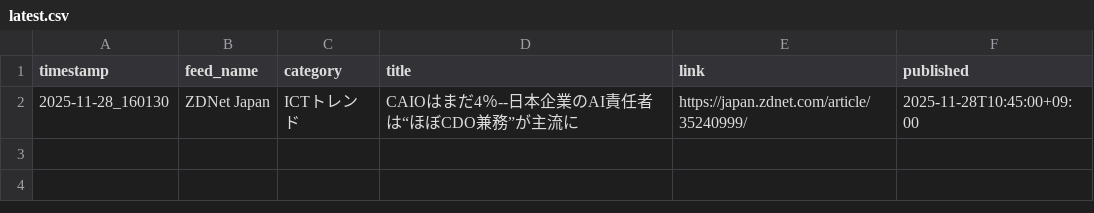
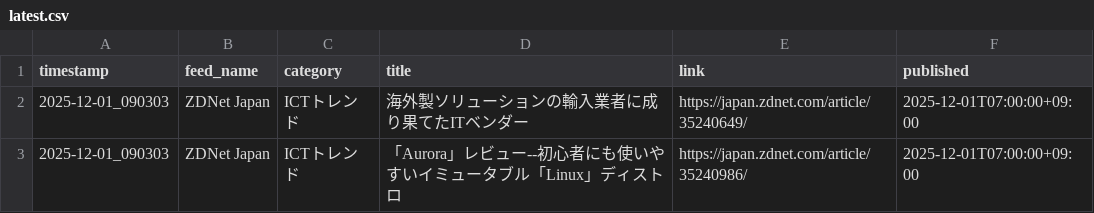
Before and after one commit to Keita50/rss_monitor, a CSV file: data/latest.csv, drawn as a sheet.

```diff
--- a/data/latest.csv
+++ b/data/latest.csv
@@ -1,2 +1,3 @@
 timestamp,feed_name,category,title,link,published
-2025-11-28_160130,ZDNet Japan,ICTトレンド,CAIOはまだ4％--日本企業のAI責任者は“ほぼCDO兼務”が主流に,https://japan.zdnet.com/article/35240999/,2025-11-28T10:45:00+09:00
+2025-12-01_090303,ZDNet Japan,ICTトレンド,海外製ソリューションの輸入業者に成り果てたITベンダー,https://japan.zdnet.com/article/35240649/,2025-12-01T07:00:00+09:00
+2025-12-01_090303,ZDNet Japan,ICTトレンド,「Aurora」レビュー--初心者にも使いやすいイミュータブル「Linux」ディストロ,https://japan.zdnet.com/article/35240986/,2025-12-01T07:00:00+09:00
```
Also changed, not shown: 2 other files.
